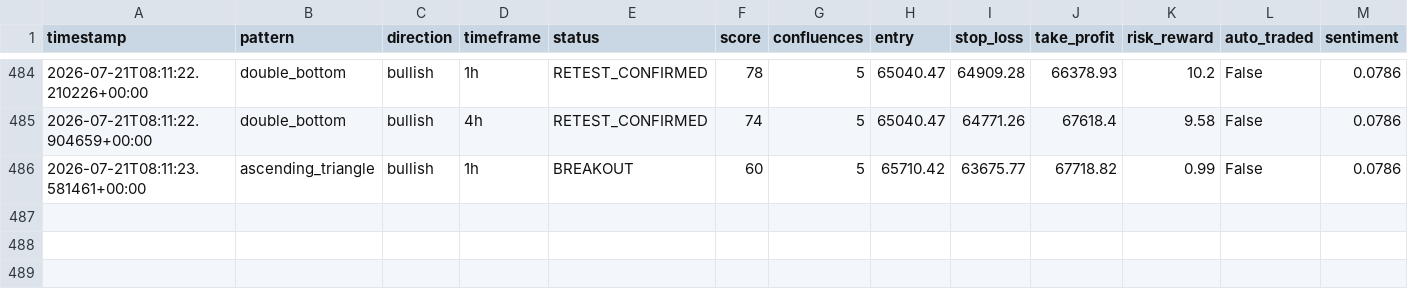
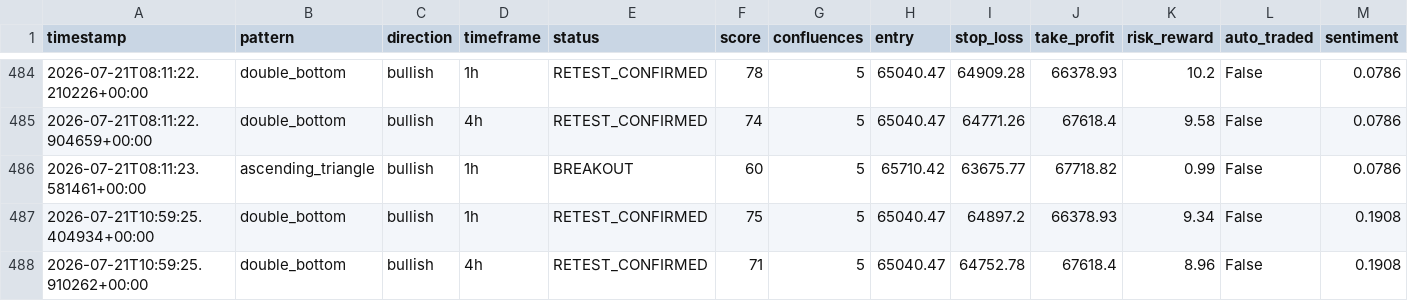
Before and after one commit to Bawaperera/nexus-trading, a CSV file: logs/signals_v2.csv, drawn as a sheet; only a part is shown, gaps mark what is left out; rows hold the shown columns only; the diff names each change by its address in the sheet, - before the commit and + after, or states it on an @@ line.

```diff
--- a/logs/signals_v2.csv
+++ b/logs/signals_v2.csv
+row 487: 2026-07-21T10:59:25.404934+00:00 | double_bottom | bullish | 1h | RETEST_CONFIRMED | 75 | 5 | 65040.47 | 64897.2 | 66378.93 | 9.34 | False | 0.1908
+row 488: 2026-07-21T10:59:25.910262+00:00 | double_bottom | bullish | 4h | RETEST_CONFIRMED | 71 | 5 | 65040.47 | 64752.78 | 67618.4 | 8.96 | False | 0.1908
```
Also changed, not shown: 2 other files.
